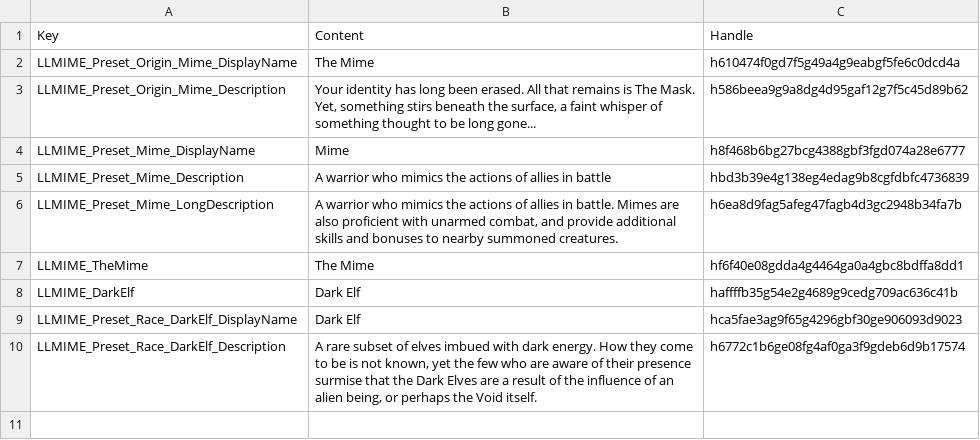
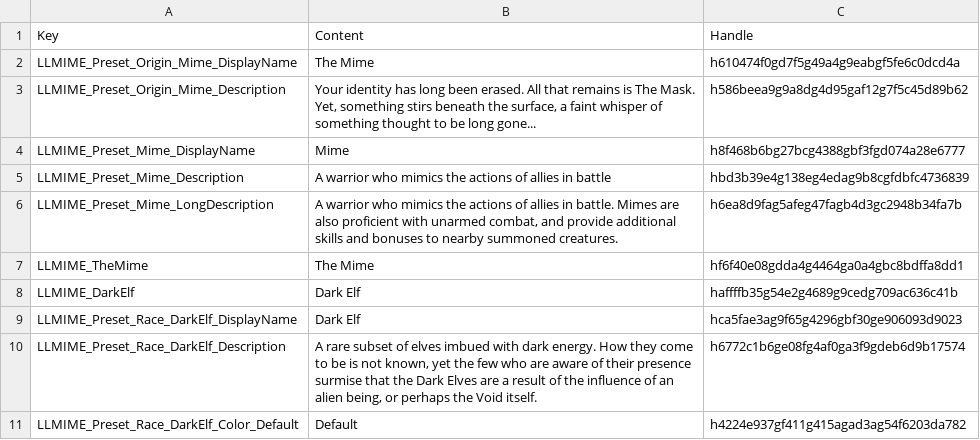
Before and after one commit to LaughingLeader-DOS2-Mods/Mimicry, a TSV file: Localization_LocalKeys/LLMIME_Presets.tsv, drawn as a sheet.

Commit message:
Setting up the origin/race template, registering to DB_Origins using LeaderLib

```diff
--- a/Localization_LocalKeys/LLMIME_Presets.tsv
+++ b/Localization_LocalKeys/LLMIME_Presets.tsv
@@ -10 +10,2 @@ LLMIME_Preset_Race_DarkElf_DisplayName	Dark Elf	hca5fae3ag9f65g4296gbf30ge906093
 LLMIME_Preset_Race_DarkElf_Description	A rare subset of elves imbued with dark energy. How they come to be is not known, yet the few who are aware of their presence surmise that the Dark Elves are a result of the influence of an alien being, or perhaps the Void itself.	h6772c1b6ge08fg4af0ga3f9gdeb6d9b17574
+LLMIME_Preset_Race_DarkElf_Color_Default	Default	h4224e937gf411g415agad3ag54f6203da782
```
Also changed, not shown: 6 other files.
